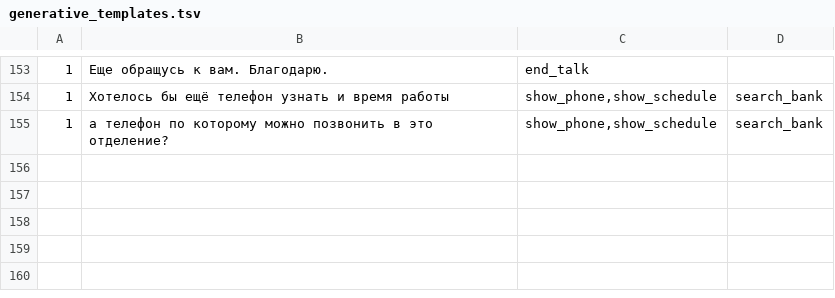
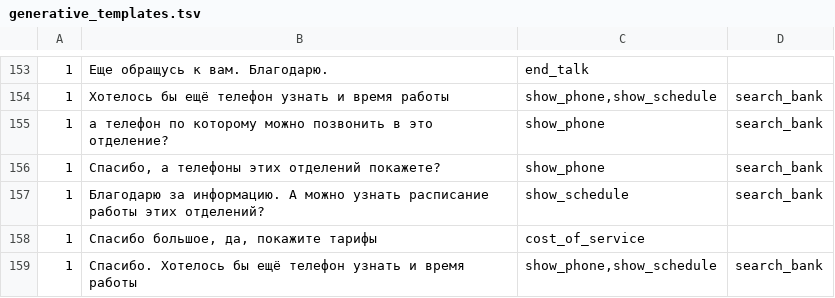
Before and after one commit to deeppavlov/sberdemo, a TSV file: generative_templates.tsv, drawn as a sheet; only a part is shown, gaps mark what is left out.

Commit message:
data: more data)

```diff
--- a/generative_templates.tsv
+++ b/generative_templates.tsv
@@ -154,2 +154,6 @@
 1	Хотелось бы ещё телефон узнать и время работы	show_phone,show_schedule	search_bank
-1	а телефон по которому можно позвонить в это отделение?	show_phone,show_schedule	search_bank
+1	а телефон по которому можно позвонить в это отделение?	show_phone	search_bank
+1	Спасибо, а телефоны этих отделений покажете?	show_phone	search_bank
+1	Благодарю за информацию. А можно узнать расписание работы этих отделений?	show_schedule	search_bank
+1	Спасибо большое, да, покажите тарифы	cost_of_service	
+1	Спасибо. Хотелось бы ещё телефон узнать и время работы	show_phone,show_schedule	search_bank
```
